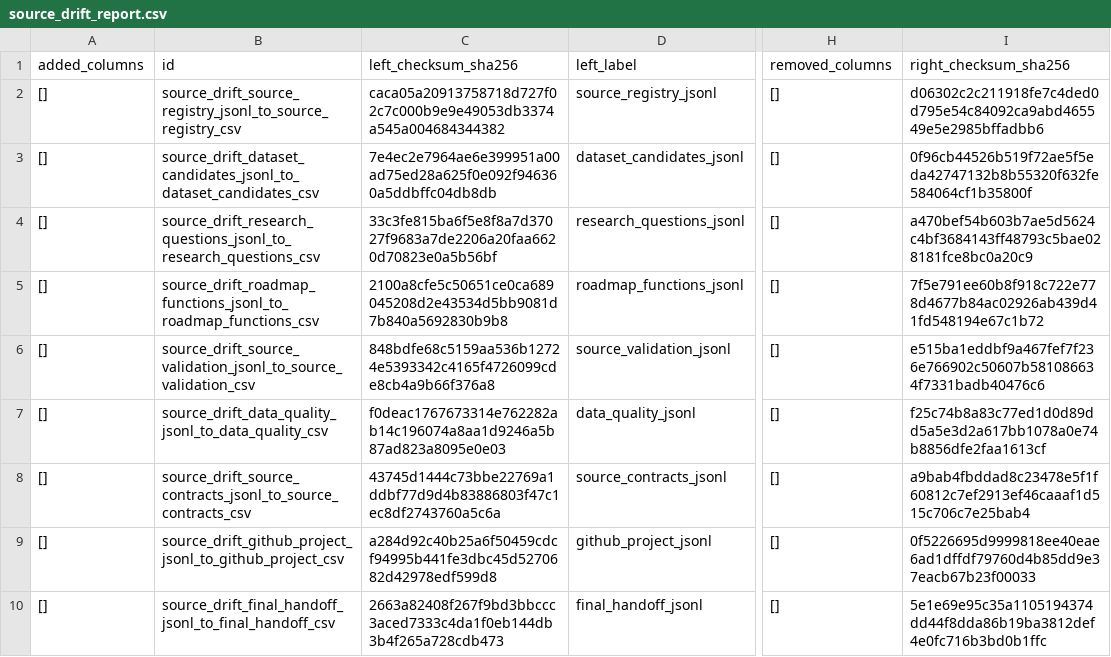
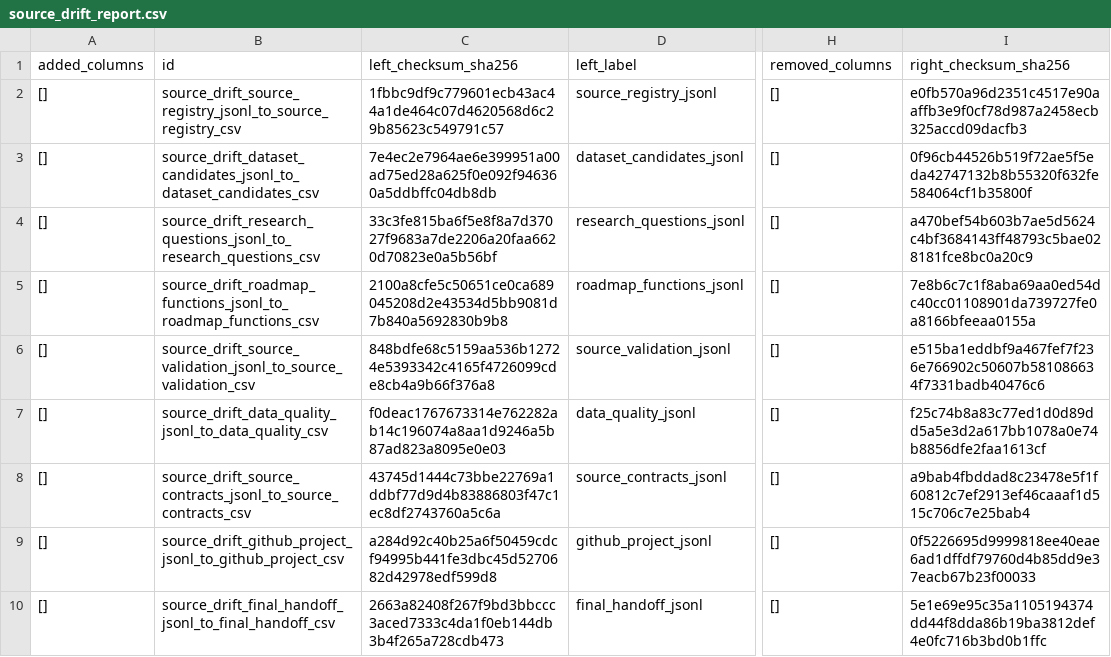
Before and after one commit to edithatogo/reimbursement-atlas, a CSV file: apps/dashboard/public/data/source_drift_report.csv, drawn as a sheet; only a part is shown, gaps mark what is left out; the diff names each change by its address in the sheet, - before the commit and + after, or states it on an @@ line.

```diff
--- a/apps/dashboard/public/data/source_drift_report.csv
+++ b/apps/dashboard/public/data/source_drift_report.csv
-C2 (left_checksum_sha256): caca05a20913758718d727f02c7c000b9e9e49053db3374a545a004684344382
+C2 (left_checksum_sha256): 1fbbc9df9c779601ecb43ac44a1de464c07d4620568d6c29b85623c549791c57
-I2 (right_checksum_sha256): d06302c2c211918fe7c4ded0d795e54c84092ca9abd465549e5e2985bffadbb6
+I2 (right_checksum_sha256): e0fb570a96d2351c4517e90aaffb3e9f0cf78d987a2458ecb325accd09dacfb3
-I5 (right_checksum_sha256): 7f5e791ee60b8f918c722e778d4677b84ac02926ab439d41fd548194e67c1b72
+I5 (right_checksum_sha256): 7e8b6c7c1f8aba69aa0ed54dc40cc01108901da739727fe0a8166bfeeaa0155a
```
Also changed, not shown: apps/dashboard/public/data/licence_review_queue.csv, data/derived/licence_review/licence_review_queue.csv, 22 other files.
